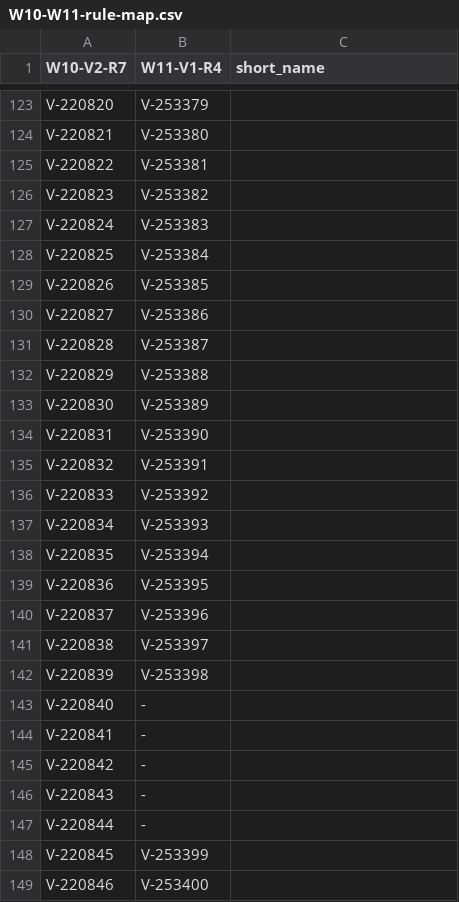
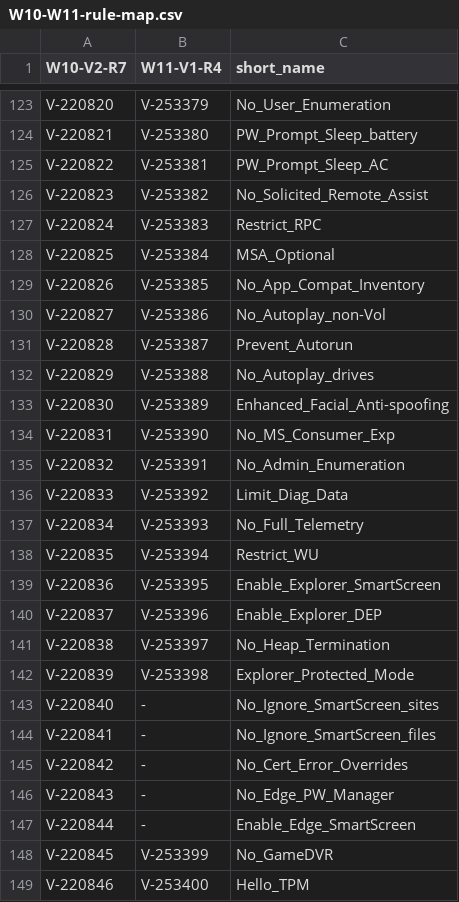
Before and after one commit to nittajef/Intune, a CSV file: Custom Compliance/STIGs/Tools/W10-W11-rule-map.csv, drawn as a sheet; only a part is shown, gaps mark what is left out; the diff covers the shown part only; the diff names each change by its address in the sheet, - before the commit and + after, or states it on an @@ line.

```diff
--- a/Custom Compliance/STIGs/Tools/W10-W11-rule-map.csv
+++ b/Custom Compliance/STIGs/Tools/W10-W11-rule-map.csv
-C123 (short_name): (empty)
+C123 (short_name): No_User_Enumeration
-C124 (short_name): (empty)
+C124 (short_name): PW_Prompt_Sleep_battery
-C125 (short_name): (empty)
+C125 (short_name): PW_Prompt_Sleep_AC
-C126 (short_name): (empty)
+C126 (short_name): No_Solicited_Remote_Assist
-C127 (short_name): (empty)
+C127 (short_name): Restrict_RPC
-C128 (short_name): (empty)
+C128 (short_name): MSA_Optional
-C129 (short_name): (empty)
+C129 (short_name): No_App_Compat_Inventory
-C130 (short_name): (empty)
+C130 (short_name): No_Autoplay_non-Vol
-C131 (short_name): (empty)
+C131 (short_name): Prevent_Autorun
-C132 (short_name): (empty)
+C132 (short_name): No_Autoplay_drives
-C133 (short_name): (empty)
+C133 (short_name): Enhanced_Facial_Anti-spoofing
-C134 (short_name): (empty)
+C134 (short_name): No_MS_Consumer_Exp
-C135 (short_name): (empty)
+C135 (short_name): No_Admin_Enumeration
-C136 (short_name): (empty)
+C136 (short_name): Limit_Diag_Data
-C137 (short_name): (empty)
+C137 (short_name): No_Full_Telemetry
-C138 (short_name): (empty)
+C138 (short_name): Restrict_WU
-C139 (short_name): (empty)
+C139 (short_name): Enable_Explorer_SmartScreen
-C140 (short_name): (empty)
+C140 (short_name): Enable_Explorer_DEP
-C141 (short_name): (empty)
+C141 (short_name): No_Heap_Termination
-C142 (short_name): (empty)
+C142 (short_name): Explorer_Protected_Mode
-C143 (short_name): (empty)
+C143 (short_name): No_Ignore_SmartScreen_sites
-C144 (short_name): (empty)
+C144 (short_name): No_Ignore_SmartScreen_files
-C145 (short_name): (empty)
+C145 (short_name): No_Cert_Error_Overrides
-C146 (short_name): (empty)
+C146 (short_name): No_Edge_PW_Manager
-C147 (short_name): (empty)
+C147 (short_name): Enable_Edge_SmartScreen
-C148 (short_name): (empty)
+C148 (short_name): No_GameDVR
-C149 (short_name): (empty)
+C149 (short_name): Hello_TPM
```
Also changed, not shown: 141 edited cells elsewhere in this file, 1 other file.
